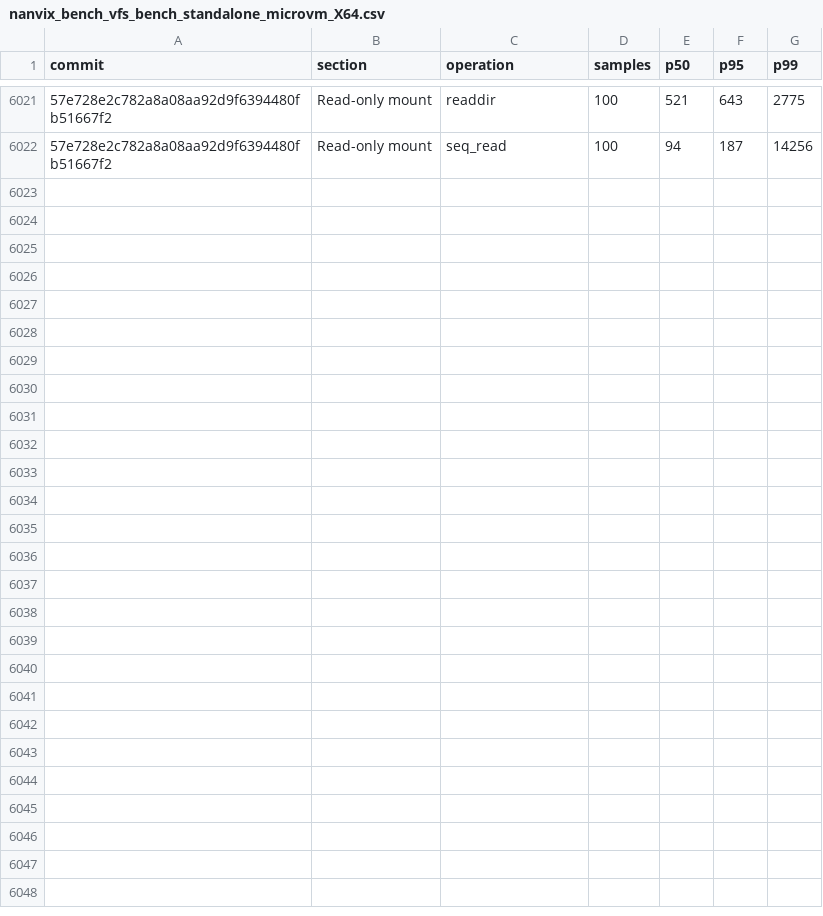
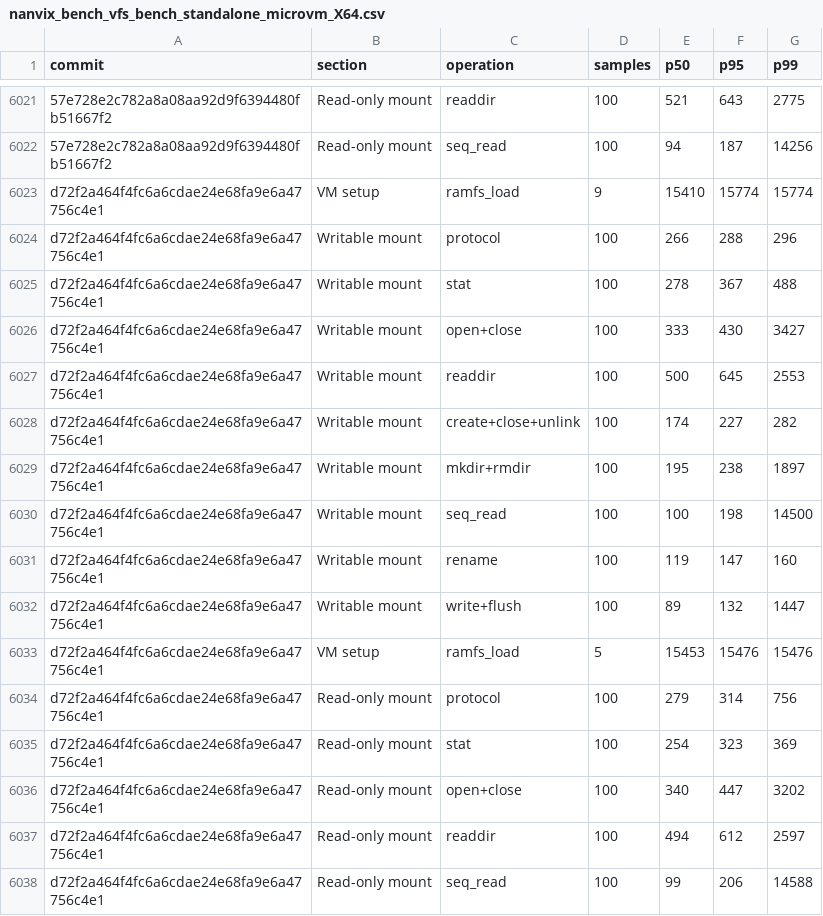
Before and after one commit to nanvix/nanvix, a CSV file: www/bench/data/windows-baremetal/nanvix_bench_vfs_bench_standalone_microvm_X64.csv, drawn as a sheet; only a part is shown, gaps mark what is left out; the diff names each change by its address in the sheet, - before the commit and + after, or states it on an @@ line.

```diff
--- a/www/bench/data/windows-baremetal/nanvix_bench_vfs_bench_standalone_microvm_X64.csv
+++ b/www/bench/data/windows-baremetal/nanvix_bench_vfs_bench_standalone_microvm_X64.csv
+row 6023: d72f2a464f4fc6a6cdae24e68fa9e6a47756c4e1 | VM setup | ramfs_load | 9 | 15410 | 15774 | 15774
+row 6024: d72f2a464f4fc6a6cdae24e68fa9e6a47756c4e1 | Writable mount | protocol | 100 | 266 | 288 | 296
+row 6025: d72f2a464f4fc6a6cdae24e68fa9e6a47756c4e1 | Writable mount | stat | 100 | 278 | 367 | 488
+row 6026: d72f2a464f4fc6a6cdae24e68fa9e6a47756c4e1 | Writable mount | open+close | 100 | 333 | 430 | 3427
+row 6027: d72f2a464f4fc6a6cdae24e68fa9e6a47756c4e1 | Writable mount | readdir | 100 | 500 | 645 | 2553
+row 6028: d72f2a464f4fc6a6cdae24e68fa9e6a47756c4e1 | Writable mount | create+close+unlink | 100 | 174 | 227 | 282
+row 6029: d72f2a464f4fc6a6cdae24e68fa9e6a47756c4e1 | Writable mount | mkdir+rmdir | 100 | 195 | 238 | 1897
+row 6030: d72f2a464f4fc6a6cdae24e68fa9e6a47756c4e1 | Writable mount | seq_read | 100 | 100 | 198 | 14500
+row 6031: d72f2a464f4fc6a6cdae24e68fa9e6a47756c4e1 | Writable mount | rename | 100 | 119 | 147 | 160
+row 6032: d72f2a464f4fc6a6cdae24e68fa9e6a47756c4e1 | Writable mount | write+flush | 100 | 89 | 132 | 1447
+row 6033: d72f2a464f4fc6a6cdae24e68fa9e6a47756c4e1 | VM setup | ramfs_load | 5 | 15453 | 15476 | 15476
+row 6034: d72f2a464f4fc6a6cdae24e68fa9e6a47756c4e1 | Read-only mount | protocol | 100 | 279 | 314 | 756
+row 6035: d72f2a464f4fc6a6cdae24e68fa9e6a47756c4e1 | Read-only mount | stat | 100 | 254 | 323 | 369
+row 6036: d72f2a464f4fc6a6cdae24e68fa9e6a47756c4e1 | Read-only mount | open+close | 100 | 340 | 447 | 3202
+row 6037: d72f2a464f4fc6a6cdae24e68fa9e6a47756c4e1 | Read-only mount | readdir | 100 | 494 | 612 | 2597
+row 6038: d72f2a464f4fc6a6cdae24e68fa9e6a47756c4e1 | Read-only mount | seq_read | 100 | 99 | 206 | 14588
```
Also changed, not shown: www/bench/data/windows-baremetal/nanvix_bench_snapshot_restore_standalone_microvm_X64.csv, www/bench/data/windows-baremetal/nanvix_bench_syscall_bench_standalone_microvm_X64.csv, 6 other files.
